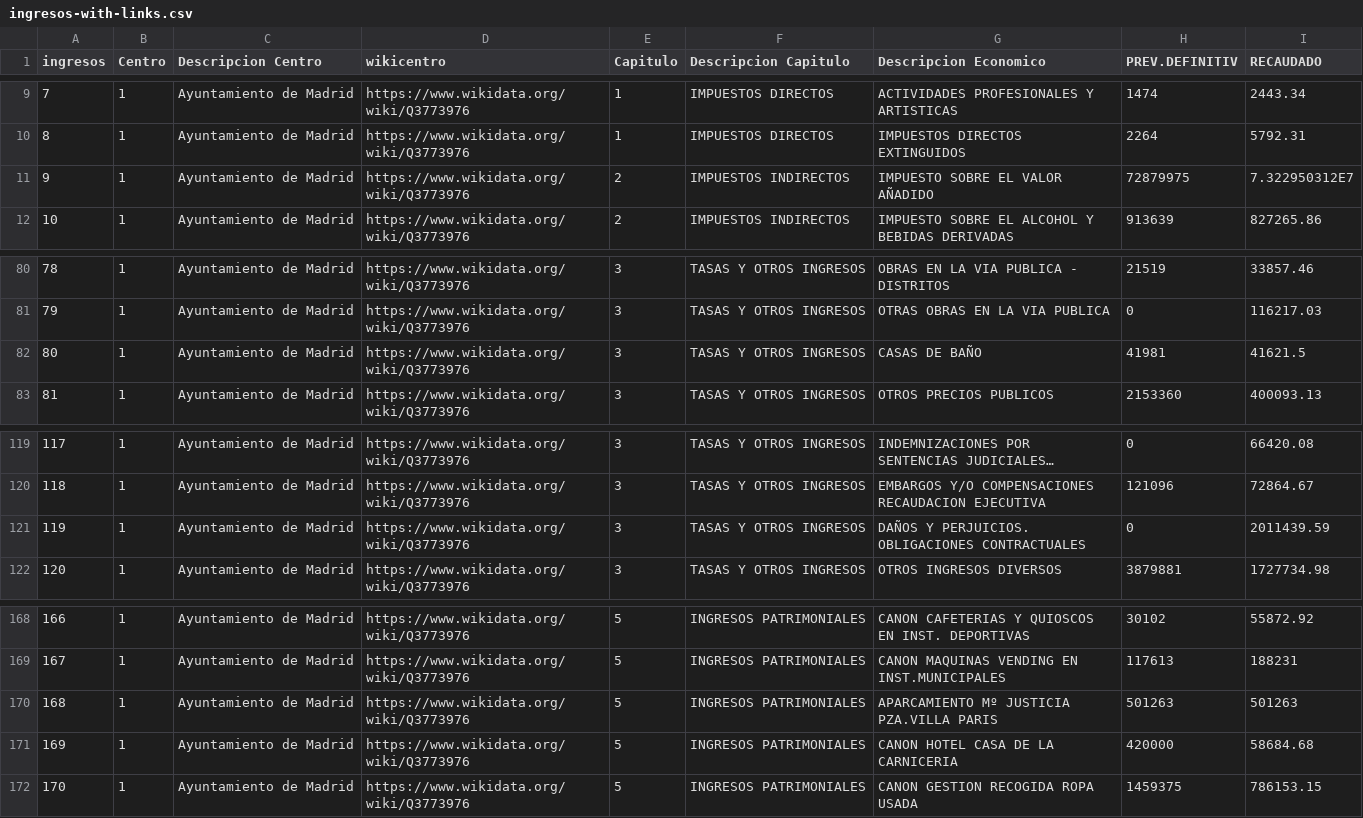
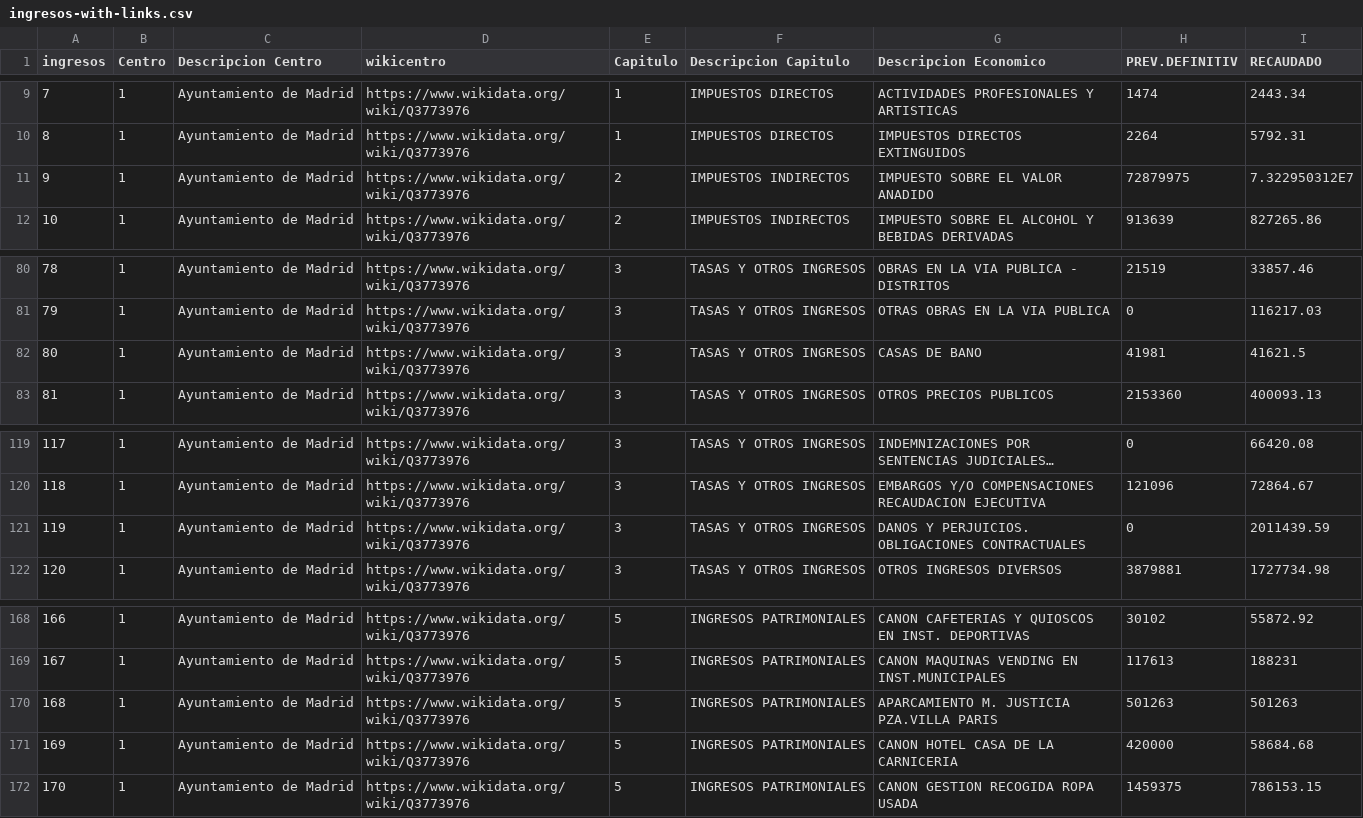
Before and after one commit to FacultadInformatica-LinkedData/Curso2020-2021-ODKG, a CSV file: HandsOn/Group10/csv/ingresos-with-links.csv, drawn as a sheet; only a part is shown, gaps mark what is left out; long unchanged cells end in …; the diff covers the shown part only.

```diff
--- a/HandsOn/Group10/csv/ingresos-with-links.csv
+++ b/HandsOn/Group10/csv/ingresos-with-links.csv
@@ -10,3 +10,3 @@ ingresos,Centro,Descripcion Centro,wikicentro,Capitulo,Descripcion Capitulo,Desc
 8,1,Ayuntamiento de Madrid,https://www.wikidata.org/wiki/Q3773976,1,IMPUESTOS DIRECTOS,IMPUESTOS DIRECTOS EXTINGUIDOS,2264,5792.31
-9,1,Ayuntamiento de Madrid,https://www.wikidata.org/wiki/Q3773976,2,IMPUESTOS INDIRECTOS,IMPUESTO SOBRE EL VALOR AÑADIDO,72879975,7.322950312E7
+9,1,Ayuntamiento de Madrid,https://www.wikidata.org/wiki/Q3773976,2,IMPUESTOS INDIRECTOS,IMPUESTO SOBRE EL VALOR ANADIDO,72879975,7.322950312E7
 10,1,Ayuntamiento de Madrid,https://www.wikidata.org/wiki/Q3773976,2,IMPUESTOS INDIRECTOS,IMPUESTO SOBRE EL ALCOHOL Y BEBIDAS DERIVADAS,913639,827265.86
@@ -81,3 +81,3 @@ ingresos,Centro,Descripcion Centro,wikicentro,Capitulo,Descripcion Capitulo,Desc
 79,1,Ayuntamiento de Madrid,https://www.wikidata.org/wiki/Q3773976,3,TASAS Y OTROS INGRESOS,OTRAS OBRAS EN LA VIA PUBLICA,0,116217.03
-80,1,Ayuntamiento de Madrid,https://www.wikidata.org/wiki/Q3773976,3,TASAS Y OTROS INGRESOS,CASAS DE BAÑO,41981,41621.5
+80,1,Ayuntamiento de Madrid,https://www.wikidata.org/wiki/Q3773976,3,TASAS Y OTROS INGRESOS,CASAS DE BANO,41981,41621.5
 81,1,Ayuntamiento de Madrid,https://www.wikidata.org/wiki/Q3773976,3,TASAS Y OTROS INGRESOS,OTROS PRECIOS PUBLICOS,2153360,400093.13
@@ -120,3 +120,3 @@ ingresos,Centro,Descripcion Centro,wikicentro,Capitulo,Descripcion Capitulo,Desc
 118,1,Ayuntamiento de Madrid,https://www.wikidata.org/wiki/Q3773976,3,TASAS Y OTROS INGRESOS,EMBARGOS Y/O COMPENSACIONES RECAUDACION EJECUTIVA,121096,72864.67
-119,1,Ayuntamiento de Madrid,https://www.wikidata.org/wiki/Q3773976,3,TASAS Y OTROS INGRESOS,DAÑOS Y PERJUICIOS. OBLIGACIONES CONTRACTUALES,0,2011439.59
+119,1,Ayuntamiento de Madrid,https://www.wikidata.org/wiki/Q3773976,3,TASAS Y OTROS INGRESOS,DANOS Y PERJUICIOS. OBLIGACIONES CONTRACTUALES,0,2011439.59
 120,1,Ayuntamiento de Madrid,https://www.wikidata.org/wiki/Q3773976,3,TASAS Y OTROS INGRESOS,OTROS INGRESOS DIVERSOS,3879881,1727734.98
@@ -169,3 +169,3 @@ ingresos,Centro,Descripcion Centro,wikicentro,Capitulo,Descripcion Capitulo,Desc
 167,1,Ayuntamiento de Madrid,https://www.wikidata.org/wiki/Q3773976,5,INGRESOS PATRIMONIALES,CANON MAQUINAS VENDING EN INST.MUNICIPALES,117613,188231
-168,1,Ayuntamiento de Madrid,https://www.wikidata.org/wiki/Q3773976,5,INGRESOS PATRIMONIALES,APARCAMIENTO Mº JUSTICIA PZA.VILLA PARIS,501263,501263
+168,1,Ayuntamiento de Madrid,https://www.wikidata.org/wiki/Q3773976,5,INGRESOS PATRIMONIALES,APARCAMIENTO M. JUSTICIA PZA.VILLA PARIS,501263,501263
 169,1,Ayuntamiento de Madrid,https://www.wikidata.org/wiki/Q3773976,5,INGRESOS PATRIMONIALES,CANON HOTEL CASA DE LA CARNICERIA,420000,58684.68
```
Also changed, not shown: 5 added rows and 5 removed rows elsewhere in this file, 3 other files.
